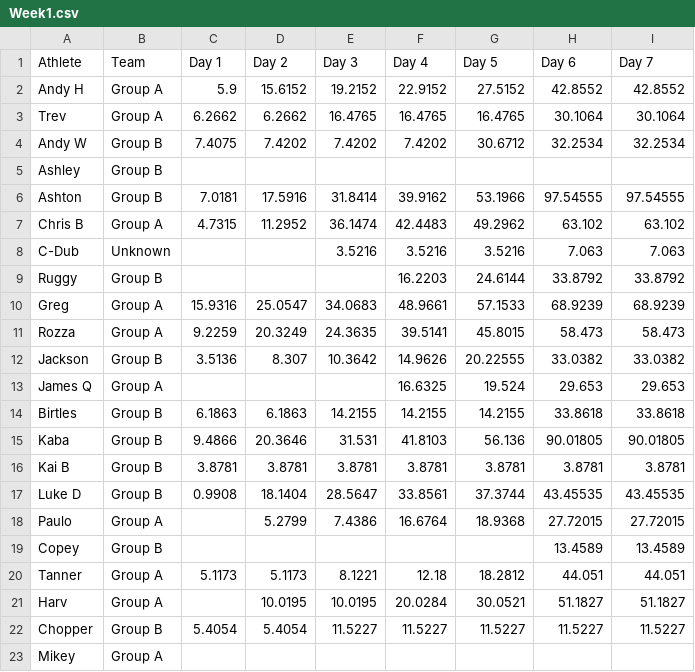
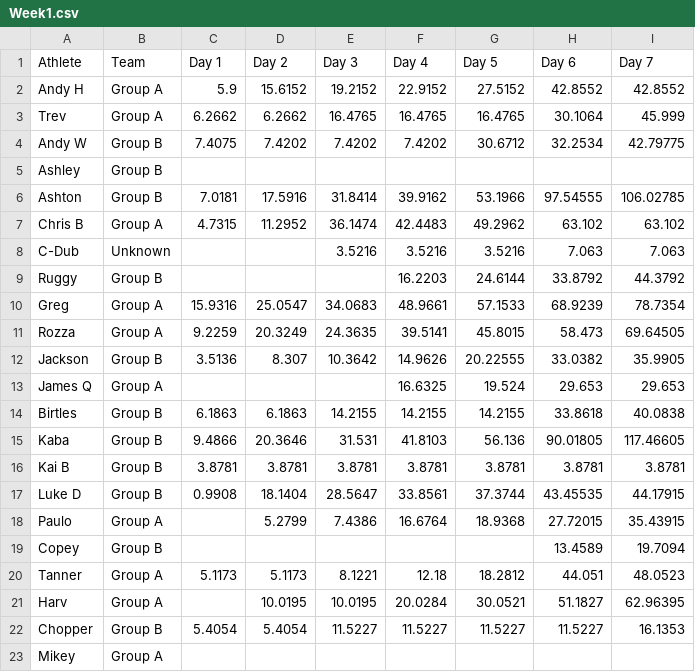
Before and after one commit to orbimation/StravaLabVIEWTwitter, a CSV file: Exports/Week1.csv, drawn as a sheet.

Commit message:
week 1

```diff
--- a/Exports/Week1.csv
+++ b/Exports/Week1.csv
@@ -2,22 +2,22 @@ Athlete,Team,Day 1,Day 2,Day 3,Day 4,Day 5,Day 6,Day 7
 Andy H,Group A,5.9,15.6152,19.2152,22.9152,27.5152,42.8552,42.8552
-Trev,Group A,6.2662,6.2662,16.4765,16.4765,16.4765,30.1064,30.1064
-Andy W,Group B,7.4075,7.4202,7.4202,7.4202,30.6712,32.2534,32.2534
+Trev,Group A,6.2662,6.2662,16.4765,16.4765,16.4765,30.1064,45.999
+Andy W,Group B,7.4075,7.4202,7.4202,7.4202,30.6712,32.2534,42.79775
 Ashley,Group B,,,,,,,
-Ashton,Group B,7.0181,17.5916,31.8414,39.9162,53.1966,97.54555,97.54555
+Ashton,Group B,7.0181,17.5916,31.8414,39.9162,53.1966,97.54555,106.02785
 Chris B,Group A,4.7315,11.2952,36.1474,42.4483,49.2962,63.102,63.102
 C-Dub,Unknown,,,3.5216,3.5216,3.5216,7.063,7.063
-Ruggy,Group B,,,,16.2203,24.6144,33.8792,33.8792
-Greg,Group A,15.9316,25.0547,34.0683,48.9661,57.1533,68.9239,68.9239
-Rozza,Group A,9.2259,20.3249,24.3635,39.5141,45.8015,58.473,58.473
-Jackson,Group B,3.5136,8.307,10.3642,14.9626,20.22555,33.0382,33.0382
+Ruggy,Group B,,,,16.2203,24.6144,33.8792,44.3792
+Greg,Group A,15.9316,25.0547,34.0683,48.9661,57.1533,68.9239,78.7354
+Rozza,Group A,9.2259,20.3249,24.3635,39.5141,45.8015,58.473,69.64505
+Jackson,Group B,3.5136,8.307,10.3642,14.9626,20.22555,33.0382,35.9905
 James Q,Group A,,,,16.6325,19.524,29.653,29.653
-Birtles,Group B,6.1863,6.1863,14.2155,14.2155,14.2155,33.8618,33.8618
-Kaba,Group B,9.4866,20.3646,31.531,41.8103,56.136,90.01805,90.01805
+Birtles,Group B,6.1863,6.1863,14.2155,14.2155,14.2155,33.8618,40.0838
+Kaba,Group B,9.4866,20.3646,31.531,41.8103,56.136,90.01805,117.46605
 Kai B,Group B,3.8781,3.8781,3.8781,3.8781,3.8781,3.8781,3.8781
-Luke D,Group B,0.9908,18.1404,28.5647,33.8561,37.3744,43.45535,43.45535
-Paulo,Group A,,5.2799,7.4386,16.6764,18.9368,27.72015,27.72015
-Copey,Group B,,,,,,13.4589,13.4589
-Tanner,Group A,5.1173,5.1173,8.1221,12.18,18.2812,44.051,44.051
-Harv,Group A,,10.0195,10.0195,20.0284,30.0521,51.1827,51.1827
-Chopper,Group B,5.4054,5.4054,11.5227,11.5227,11.5227,11.5227,11.5227
+Luke D,Group B,0.9908,18.1404,28.5647,33.8561,37.3744,43.45535,44.17915
+Paulo,Group A,,5.2799,7.4386,16.6764,18.9368,27.72015,35.43915
+Copey,Group B,,,,,,13.4589,19.7094
+Tanner,Group A,5.1173,5.1173,8.1221,12.18,18.2812,44.051,48.0523
+Harv,Group A,,10.0195,10.0195,20.0284,30.0521,51.1827,62.96395
+Chopper,Group B,5.4054,5.4054,11.5227,11.5227,11.5227,11.5227,16.1353
 Mikey,Group A,,,,,,,
```
Also changed, not shown: 4 other files.
